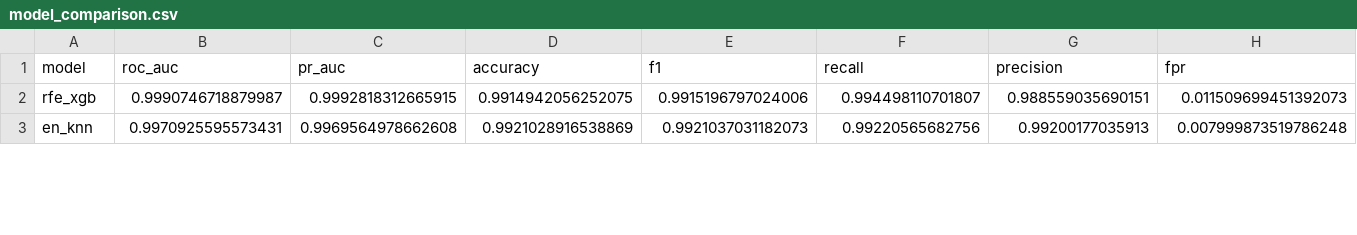
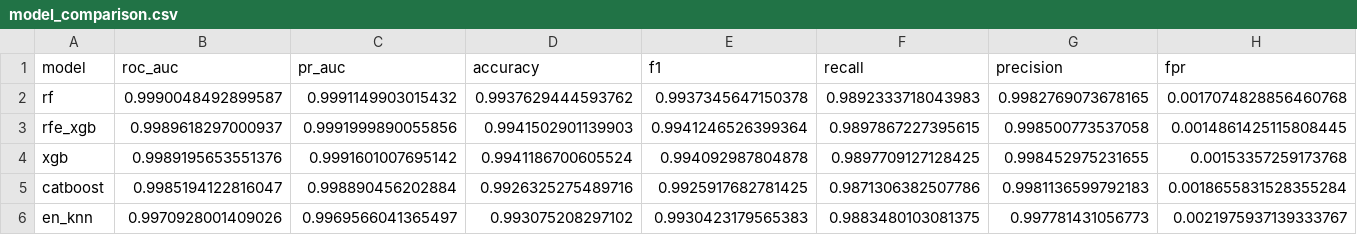
Before and after one commit to GeekShuker/URL-Classification, a CSV file: reports/tables/model_comparison.csv, drawn as a sheet; only a part is shown; addresses are those after the commit; rows hold the shown columns only; the diff covers the shown part only; the diff names each change by its address in the sheet, - before the commit and + after, or states it on an @@ line.

Commit message:
Update project: add Docker system, fix line endings, update models and reports

```diff
--- a/reports/tables/model_comparison.csv
+++ b/reports/tables/model_comparison.csv
+row 2: rf | 0.9990048492899587 | 0.9991149903015432 | 0.9937629444593762 | 0.9937345647150378 | 0.9892333718043983 | 0.9982769073678165 | 0.0017074828856460768
-B3 (roc_auc): 0.9990746718879987
+B3 (roc_auc): 0.9989618297000937
-C3 (pr_auc): 0.9992818312665915
+C3 (pr_auc): 0.9991999890055856
-D3 (accuracy): 0.9914942056252075
+D3 (accuracy): 0.9941502901139903
-E3 (f1): 0.9915196797024006
+E3 (f1): 0.9941246526399364
-F3 (recall): 0.994498110701807
+F3 (recall): 0.9897867227395615
-G3 (precision): 0.988559035690151
+G3 (precision): 0.998500773537058
-H3 (fpr): 0.011509699451392073
+H3 (fpr): 0.0014861425115808445
+row 4: xgb | 0.9989195653551376 | 0.9991601007695142 | 0.9941186700605524 | 0.994092987804878 | 0.9897709127128425 | 0.998452975231655 | 0.00153357259173768
+row 5: catboost | 0.9985194122816047 | 0.998890456202884 | 0.9926325275489716 | 0.9925917682781425 | 0.9871306382507786 | 0.9981136599792183 | 0.0018655831528355284
-B6 (roc_auc): 0.9970925595573431
+B6 (roc_auc): 0.9970928001409026
-C6 (pr_auc): 0.9969564978662608
+C6 (pr_auc): 0.9969566041365497
-D6 (accuracy): 0.9921028916538869
+D6 (accuracy): 0.993075208297102
-E6 (f1): 0.9921037031182073
+E6 (f1): 0.9930423179565383
-F6 (recall): 0.99220565682756
+F6 (recall): 0.9883480103081375
-G6 (precision): 0.99200177035913
+G6 (precision): 0.997781431056773
-H6 (fpr): 0.007999873519786248
+H6 (fpr): 0.0021975937139333767
```
Also changed, not shown: 35 edited cells elsewhere in this file, 56 other files.
